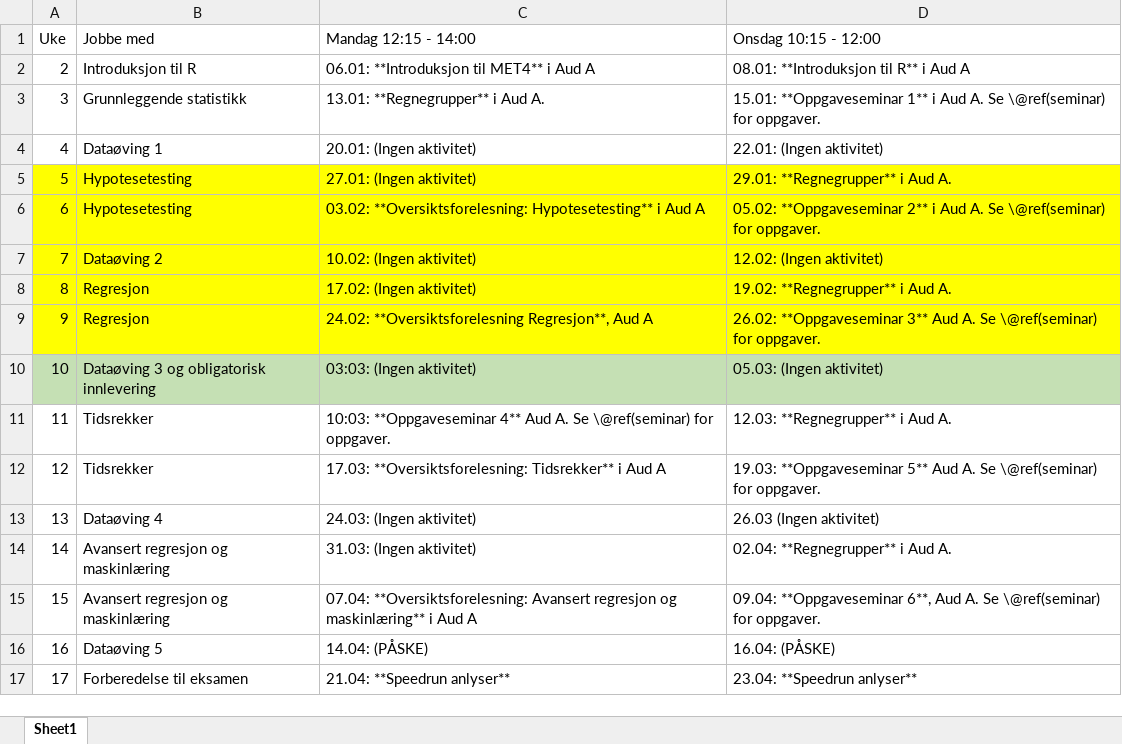
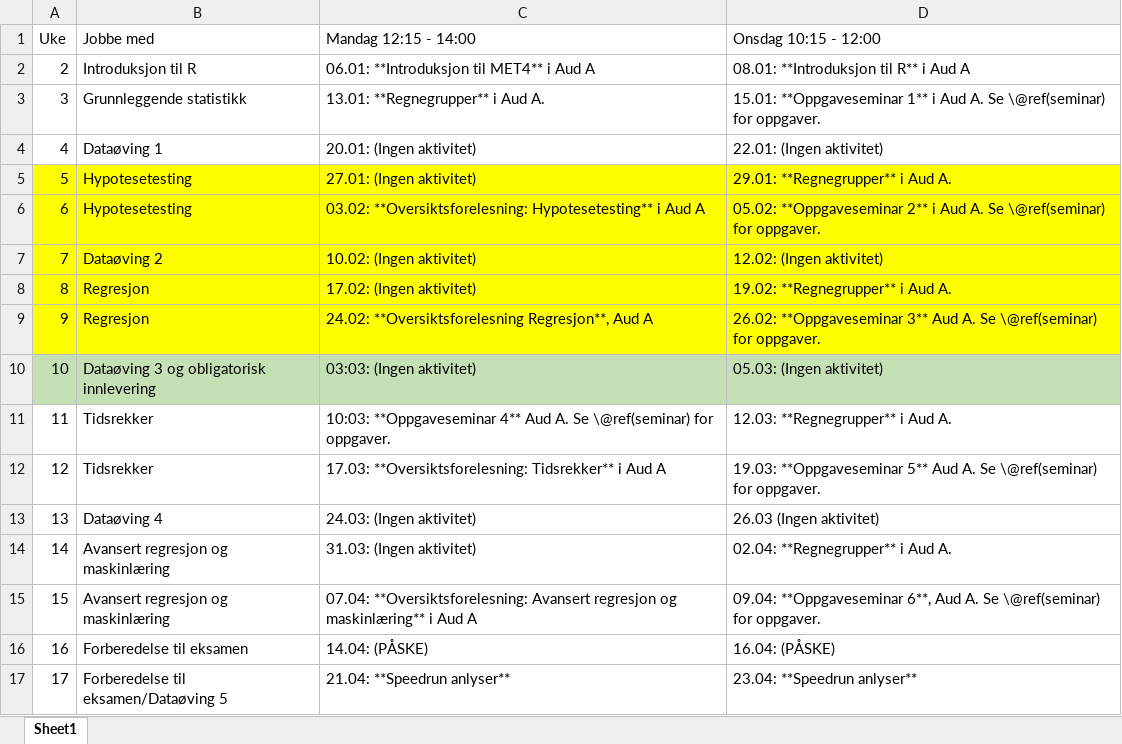
Before and after one commit to hotneim/met4, an Excel workbook: diverse/tidsplan-V25.xlsx, sheet Sheet1, drawn as a sheet; values as stored, in another font and other column widths than the file's, no borders; the diff names each change by its address in the sheet, - before the commit and + after, or states it on an @@ line.

```diff
--- a/diverse/tidsplan-V25.xlsx (sheet Sheet1)
+++ b/diverse/tidsplan-V25.xlsx (sheet Sheet1)
-B16 (Jobbe med): Dataøving 5
+B16 (Jobbe med): Forberedelse til eksamen
-B17 (Jobbe med): Forberedelse til eksamen
+B17 (Jobbe med): Forberedelse til eksamen/Dataøving 5
```
Also changed, not shown: 5 other files.
